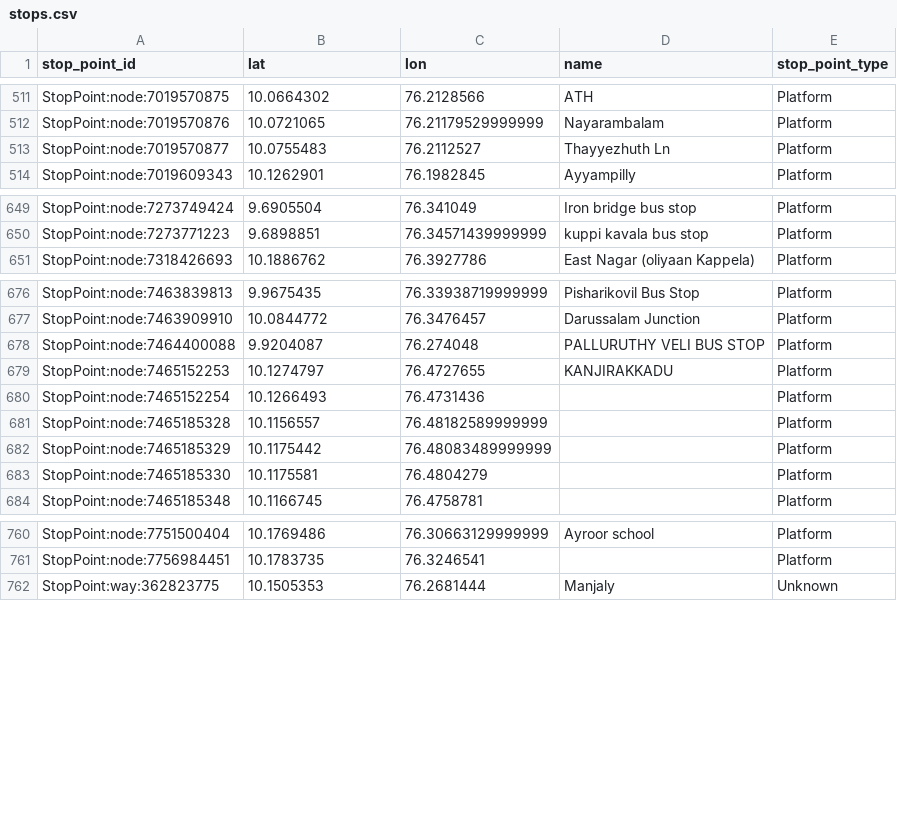
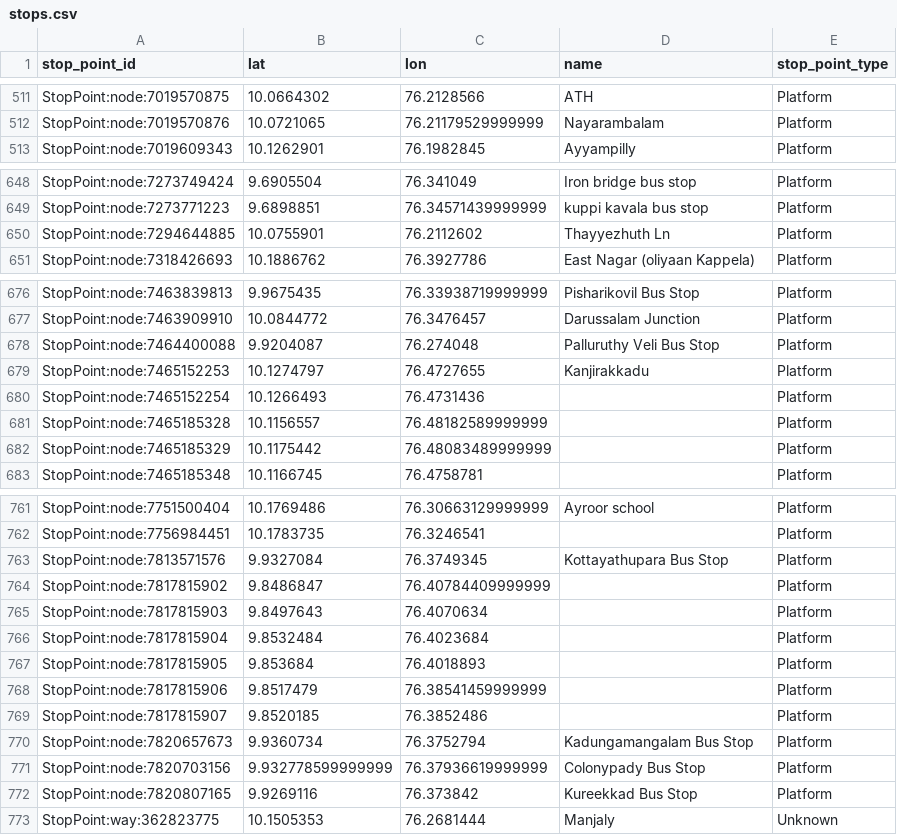
Before and after one commit to Jungle-Bus/KochiTransport_geom_ci, a CSV file: stops.csv, drawn as a sheet; only a part is shown, gaps mark what is left out; the diff covers the shown part only.

```diff
--- a/stops.csv
+++ b/stops.csv
@@ -512,3 +512,2 @@ StopPoint:node:7019570875,10.0664302,76.2128566,ATH,Platform
 StopPoint:node:7019570876,10.0721065,76.21179529999999,Nayarambalam,Platform
-StopPoint:node:7019570877,10.0755483,76.2112527,Thayyezhuth Ln,Platform
 StopPoint:node:7019609343,10.1262901,76.1982845,Ayyampilly,Platform
@@ -650,2 +649,3 @@ StopPoint:node:7273749424,9.6905504,76.341049,Iron bridge bus stop,Platform
 StopPoint:node:7273771223,9.6898851,76.34571439999999,kuppi kavala bus stop,Platform
+StopPoint:node:7294644885,10.0755901,76.2112602,Thayyezhuth Ln,Platform
 StopPoint:node:7318426693,10.1886762,76.3927786,East Nagar (oliyaan Kappela),Platform
@@ -677,4 +677,4 @@ StopPoint:node:7463839813,9.9675435,76.33938719999999,Pisharikovil Bus Stop,Plat
 StopPoint:node:7463909910,10.0844772,76.3476457,Darussalam Junction,Platform
-StopPoint:node:7464400088,9.9204087,76.274048,PALLURUTHY VELI BUS STOP,Platform
-StopPoint:node:7465152253,10.1274797,76.4727655,KANJIRAKKADU,Platform
+StopPoint:node:7464400088,9.9204087,76.274048,Palluruthy Veli Bus Stop,Platform
+StopPoint:node:7465152253,10.1274797,76.4727655,Kanjirakkadu,Platform
 StopPoint:node:7465152254,10.1266493,76.4731436,,Platform
@@ -682,3 +682,2 @@ StopPoint:node:7465185328,10.1156557,76.48182589999999,,Platform
 StopPoint:node:7465185329,10.1175442,76.48083489999999,,Platform
-StopPoint:node:7465185330,10.1175581,76.4804279,,Platform
 StopPoint:node:7465185348,10.1166745,76.4758781,,Platform
@@ -761,2 +762,12 @@ StopPoint:node:7751500404,10.1769486,76.30663129999999,Ayroor school,Platform
 StopPoint:node:7756984451,10.1783735,76.3246541,,Platform
+StopPoint:node:7813571576,9.9327084,76.3749345,Kottayathupara Bus Stop,Platform
+StopPoint:node:7817815902,9.8486847,76.40784409999999,,Platform
+StopPoint:node:7817815903,9.8497643,76.4070634,,Platform
+StopPoint:node:7817815904,9.8532484,76.4023684,,Platform
+StopPoint:node:7817815905,9.853684,76.4018893,,Platform
+StopPoint:node:7817815906,9.8517479,76.38541459999999,,Platform
+StopPoint:node:7817815907,9.8520185,76.3852486,,Platform
+StopPoint:node:7820657673,9.9360734,76.3752794,Kadungamangalam Bus Stop,Platform
+StopPoint:node:7820703156,9.932778599999999,76.37936619999999,Colonypady Bus Stop,Platform
+StopPoint:node:7820807165,9.9269116,76.373842,Kureekkad Bus Stop,Platform
 StopPoint:way:362823775,10.1505353,76.2681444,Manjaly,Unknown
```
Also changed, not shown: 2 added rows and 19 edited cells elsewhere in this file, 2 other files.
